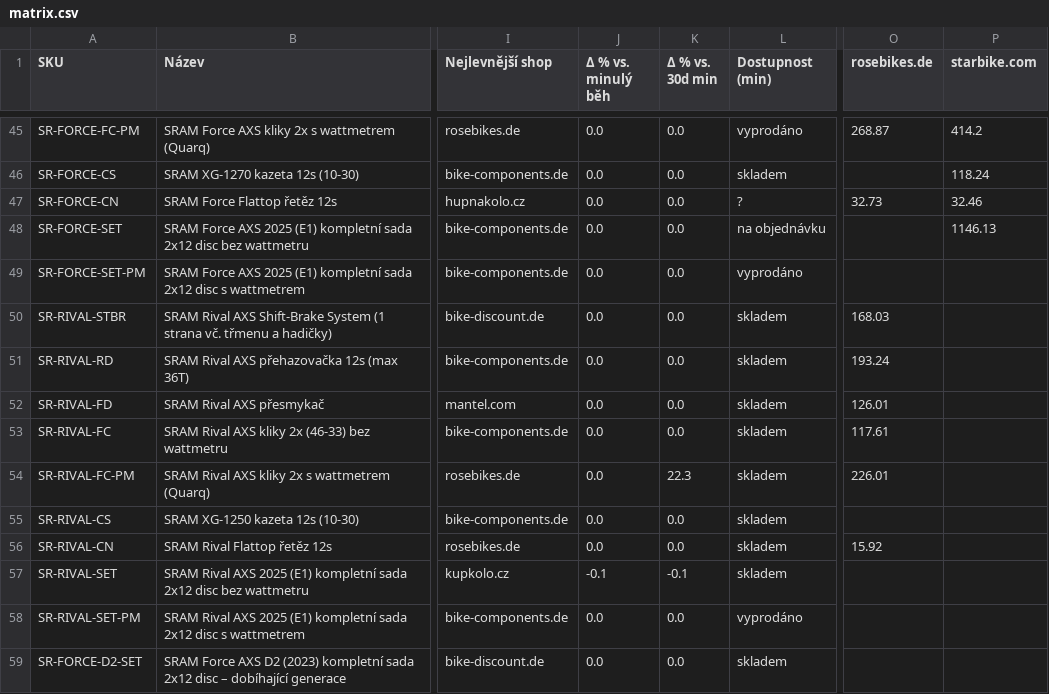
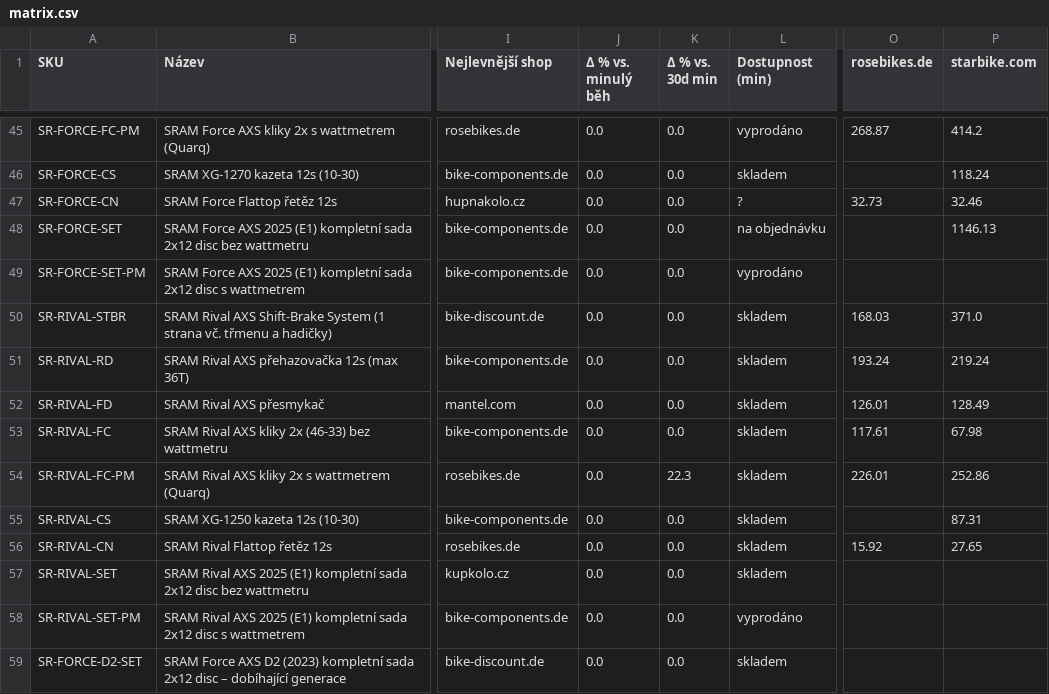
Before and after one commit to Velomania-sro/pricebot-eu, a CSV file: data/matrix.csv, drawn as a sheet; only a part is shown, gaps mark what is left out; the diff covers the shown part only; the diff names each change by its address in the sheet, - before the commit and + after, or states it on an @@ line.

```diff
--- a/data/matrix.csv
+++ b/data/matrix.csv
-P50 (starbike.com): (empty)
+P50 (starbike.com): 371.0
-P51 (starbike.com): (empty)
+P51 (starbike.com): 219.24
-P52 (starbike.com): (empty)
+P52 (starbike.com): 128.49
-P53 (starbike.com): (empty)
+P53 (starbike.com): 67.98
-P54 (starbike.com): (empty)
+P54 (starbike.com): 252.86
-P55 (starbike.com): (empty)
+P55 (starbike.com): 87.31
-P56 (starbike.com): (empty)
+P56 (starbike.com): 27.65
-J57 (Δ % vs. minulý běh): -0.1
+J57 (Δ % vs. minulý běh): 0.0
-K57 (Δ % vs. 30d min): -0.1
+K57 (Δ % vs. 30d min): 0.0
```
Also changed, not shown: 16 edited cells elsewhere in this file, data/changes.csv, data/detail.csv, 6 other files.
